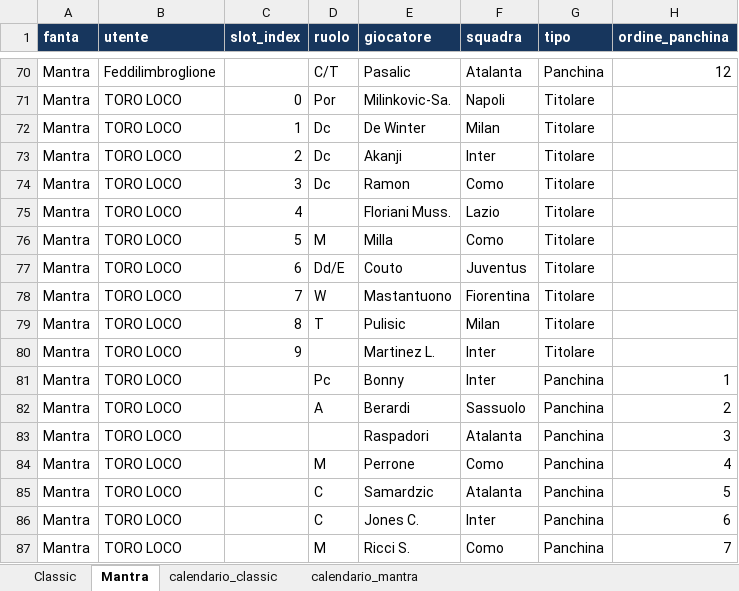
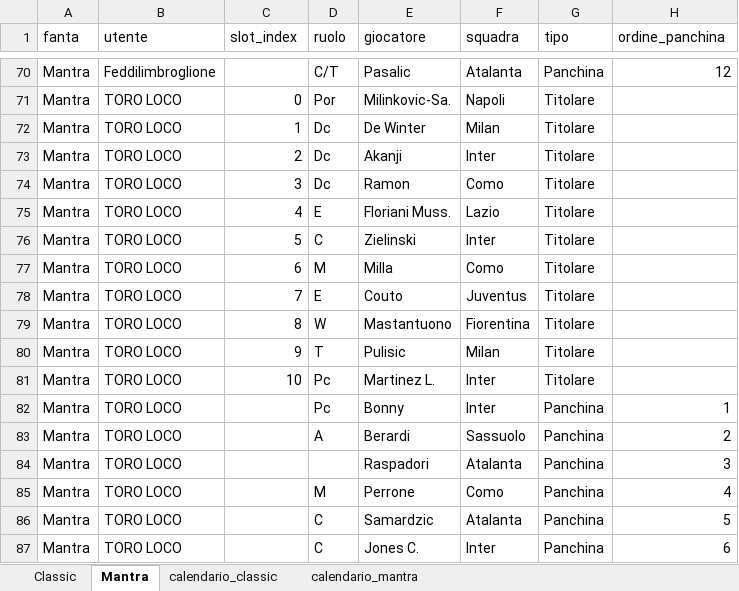
Before and after one commit to Feddy347/fantastats_spinoff, an Excel workbook: formazioni/formazioni_GW12.xlsx, sheet Mantra, drawn as a sheet; only a part is shown, gaps mark what is left out; the shorter side is filled out with more unchanged rows; values as stored, in another font and other column widths than the file's, no borders; addresses are those after the commit; the diff names each change by its address in the sheet, - before the commit and + after, or states it on an @@ line.

```diff
--- a/formazioni/formazioni_GW12.xlsx (sheet Mantra)
+++ b/formazioni/formazioni_GW12.xlsx (sheet Mantra)
@@ A1:H1 fill: #17365D → none, bold: on → off, text colour: #FFFFFF → black @@
-D75 (ruolo): (empty)
+D75 (ruolo): E
+row 76: Mantra | TORO LOCO | 5 | C | Zielinski | Inter | Titolare
-C77 (slot_index): 5
+C77 (slot_index): 6
-C78 (slot_index): 6
+C78 (slot_index): 7
-D78 (ruolo): Dd/E
+D78 (ruolo): E
-C79 (slot_index): 7
+C79 (slot_index): 8
-C80 (slot_index): 8
+C80 (slot_index): 9
-C81 (slot_index): 9
+C81 (slot_index): 10
-D81 (ruolo): (empty)
+D81 (ruolo): Pc
```
Also changed, not shown: sheet Classic, sheet calendario_classic.
